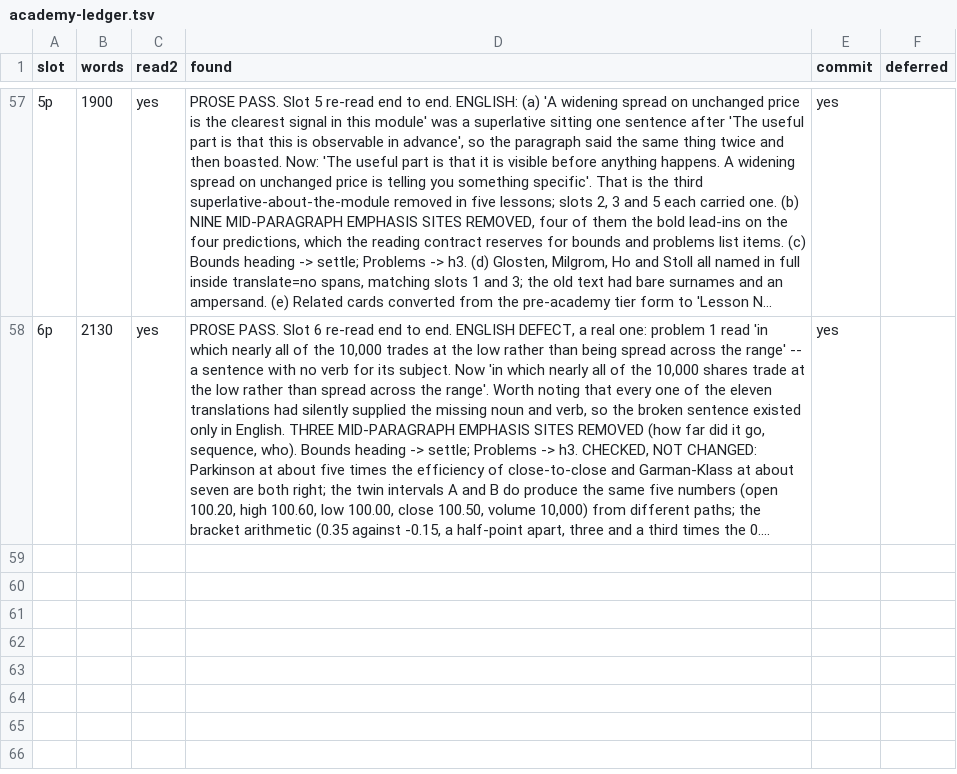
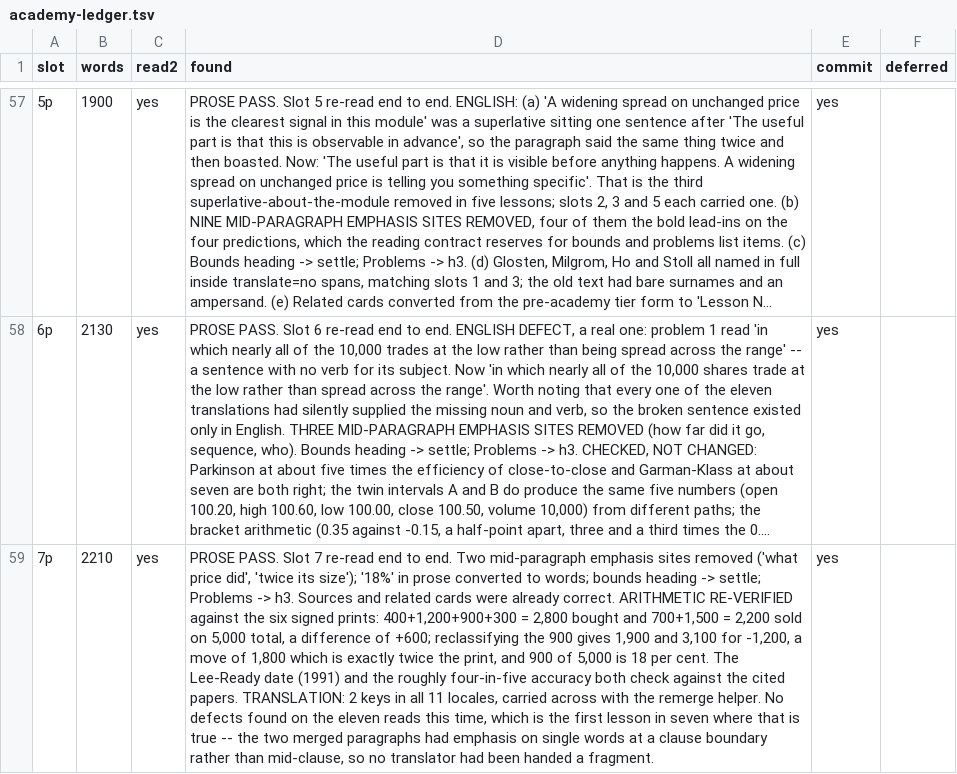
Before and after one commit to Signalpilot/signalpilot.io, a TSV file: scripts/curriculum/academy-ledger.tsv, drawn as a sheet; only a part is shown, gaps mark what is left out; long unchanged cells end in …; the diff names each change by its address in the sheet, - before the commit and + after, or states it on an @@ line.

```diff
--- a/scripts/curriculum/academy-ledger.tsv
+++ b/scripts/curriculum/academy-ledger.tsv
+row 59: 7p | 2210 | yes | PROSE PASS. Slot 7 re-read end to end. Two mid-paragraph emphasis sites removed ('what price did', 'twice its size'); '18%' in prose converted to words; bounds heading -> settle; Problems -> h3. Sources and related cards were already correct. ARITHMETIC RE-VERIFIED against the six signed prints: 400+1,200+900+300 = 2,800 bought and 700+1,500 = 2,200 sold on 5,000 total, a difference of +600; reclassifying the 900 gives 1,900 and 3,100 for -1,200, a move of 1,800 which is exactly twice the print, and 900 of 5,000 is 18 per cent. The Lee-Ready date (1991) and the roughly four-in-five accuracy both check against the cited papers. TRANSLATION: 2 keys in all 11 locales, carried across with the remerge helper. No defects found on the eleven reads this time, which is the first lesson in seven where that is true -- the two merged paragraphs had emphasis on single words at a clause boundary rather than mid-clause, so no translator had been handed a fragment. | yes
```
Also changed, not shown: 25 other files.
